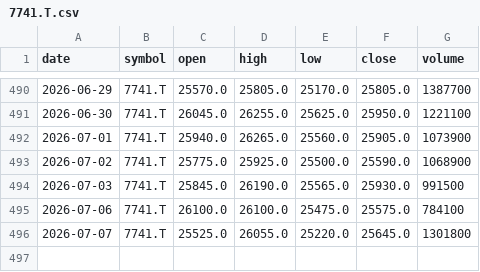
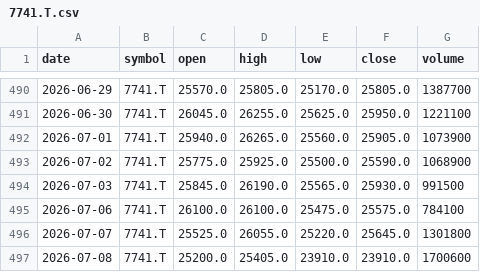
Before and after one commit to bonsai/stock-bqml, a CSV file: bronze/ingest/data/7741.T.csv, drawn as a sheet; only a part is shown, gaps mark what is left out; the diff names each change by its address in the sheet, - before the commit and + after, or states it on an @@ line.

```diff
--- a/bronze/ingest/data/7741.T.csv
+++ b/bronze/ingest/data/7741.T.csv
+row 497: 2026-07-08 | 7741.T | 25200.0 | 25405.0 | 23910.0 | 23910.0 | 1700600
```
Also changed, not shown: bronze/ingest/data/6098.T.csv, bronze/ingest/data/8035.T.csv, 18 other files.
